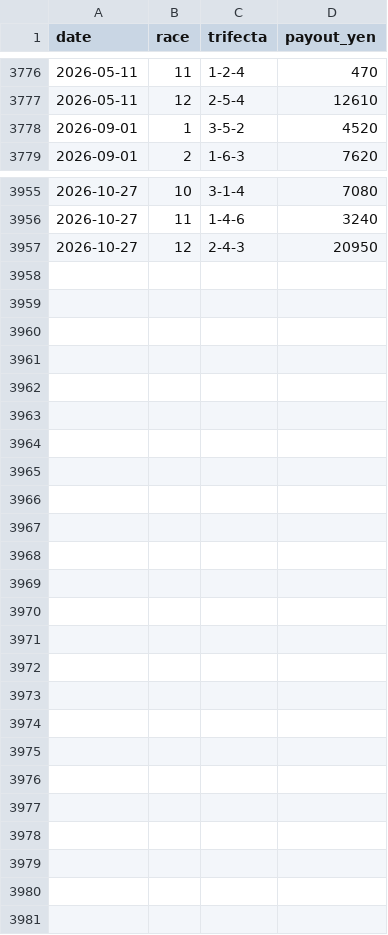
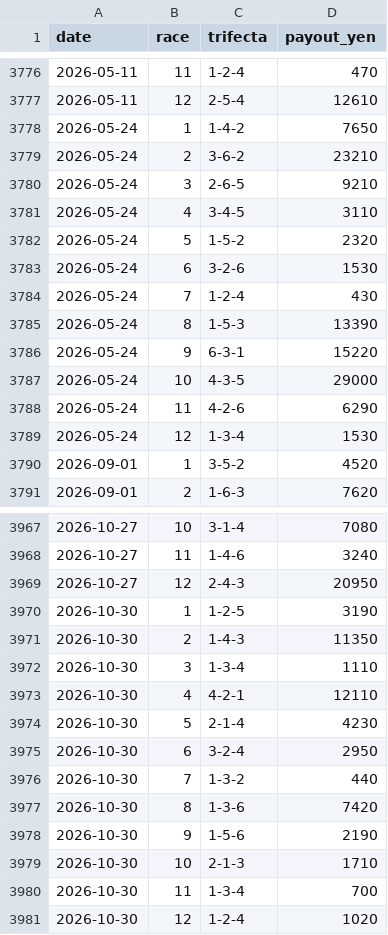
Before and after one commit to kasiwazakilove292-gif/boat-ai-app, a CSV file: data/omura_results.csv, drawn as a sheet; only a part is shown, gaps mark what is left out; the diff names each change by its address in the sheet, - before the commit and + after, or states it on an @@ line.

```diff
--- a/data/omura_results.csv
+++ b/data/omura_results.csv
+row 3778: 2026-05-24 | 1 | 1-4-2 | 7650
+row 3779: 2026-05-24 | 2 | 3-6-2 | 23210
+row 3780: 2026-05-24 | 3 | 2-6-5 | 9210
+row 3781: 2026-05-24 | 4 | 3-4-5 | 3110
+row 3782: 2026-05-24 | 5 | 1-5-2 | 2320
+row 3783: 2026-05-24 | 6 | 3-2-6 | 1530
+row 3784: 2026-05-24 | 7 | 1-2-4 | 430
+row 3785: 2026-05-24 | 8 | 1-5-3 | 13390
+row 3786: 2026-05-24 | 9 | 6-3-1 | 15220
+row 3787: 2026-05-24 | 10 | 4-3-5 | 29000
+row 3788: 2026-05-24 | 11 | 4-2-6 | 6290
+row 3789: 2026-05-24 | 12 | 1-3-4 | 1530
+row 3970: 2026-10-30 | 1 | 1-2-5 | 3190
+row 3971: 2026-10-30 | 2 | 1-4-3 | 11350
+row 3972: 2026-10-30 | 3 | 1-3-4 | 1110
+row 3973: 2026-10-30 | 4 | 4-2-1 | 12110
+row 3974: 2026-10-30 | 5 | 2-1-4 | 4230
+row 3975: 2026-10-30 | 6 | 3-2-4 | 2950
+row 3976: 2026-10-30 | 7 | 1-3-2 | 440
+row 3977: 2026-10-30 | 8 | 1-3-6 | 7420
+row 3978: 2026-10-30 | 9 | 1-5-6 | 2190
+row 3979: 2026-10-30 | 10 | 2-1-3 | 1710
+row 3980: 2026-10-30 | 11 | 1-3-4 | 700
+row 3981: 2026-10-30 | 12 | 1-2-4 | 1020
```
Also changed, not shown: data/validation_races.csv, 15 other files.
